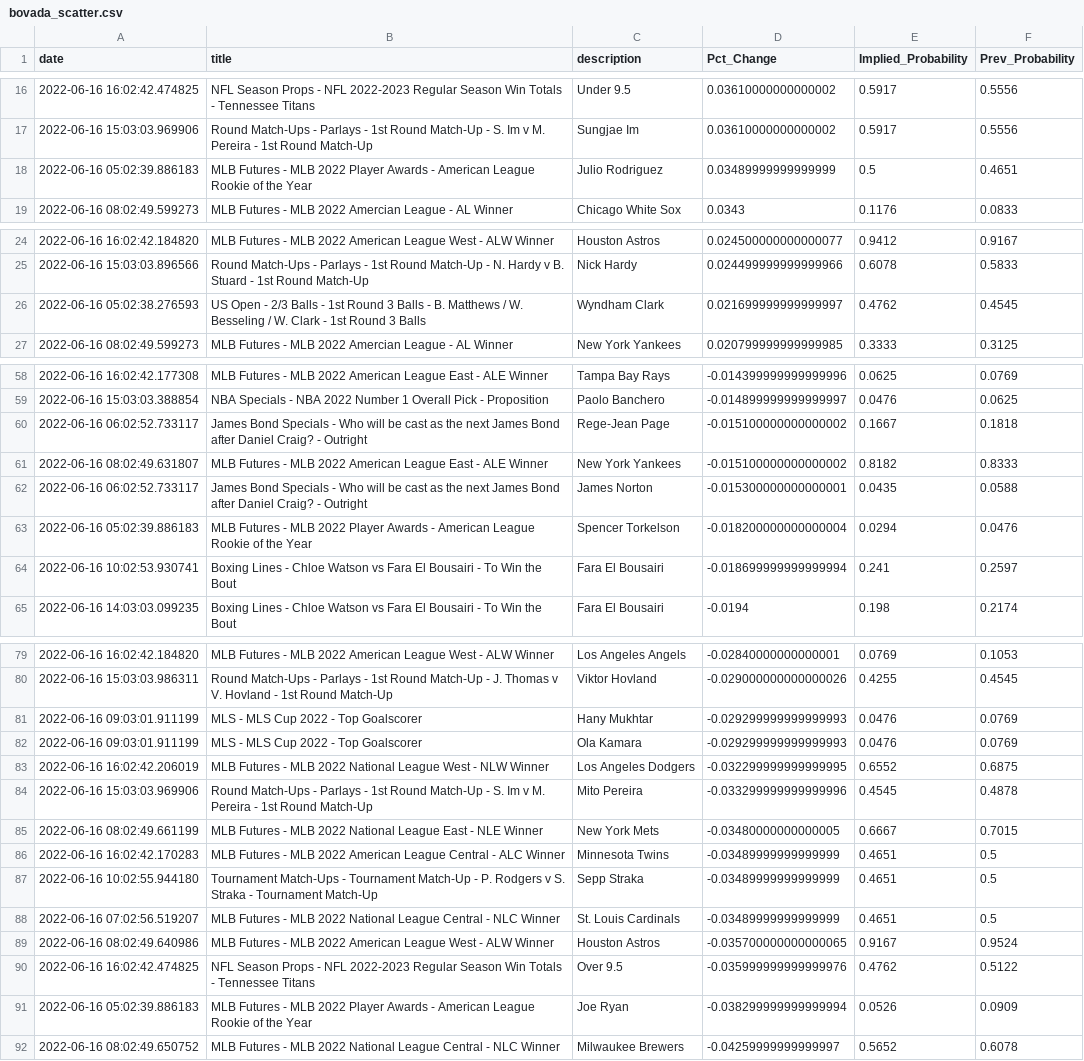
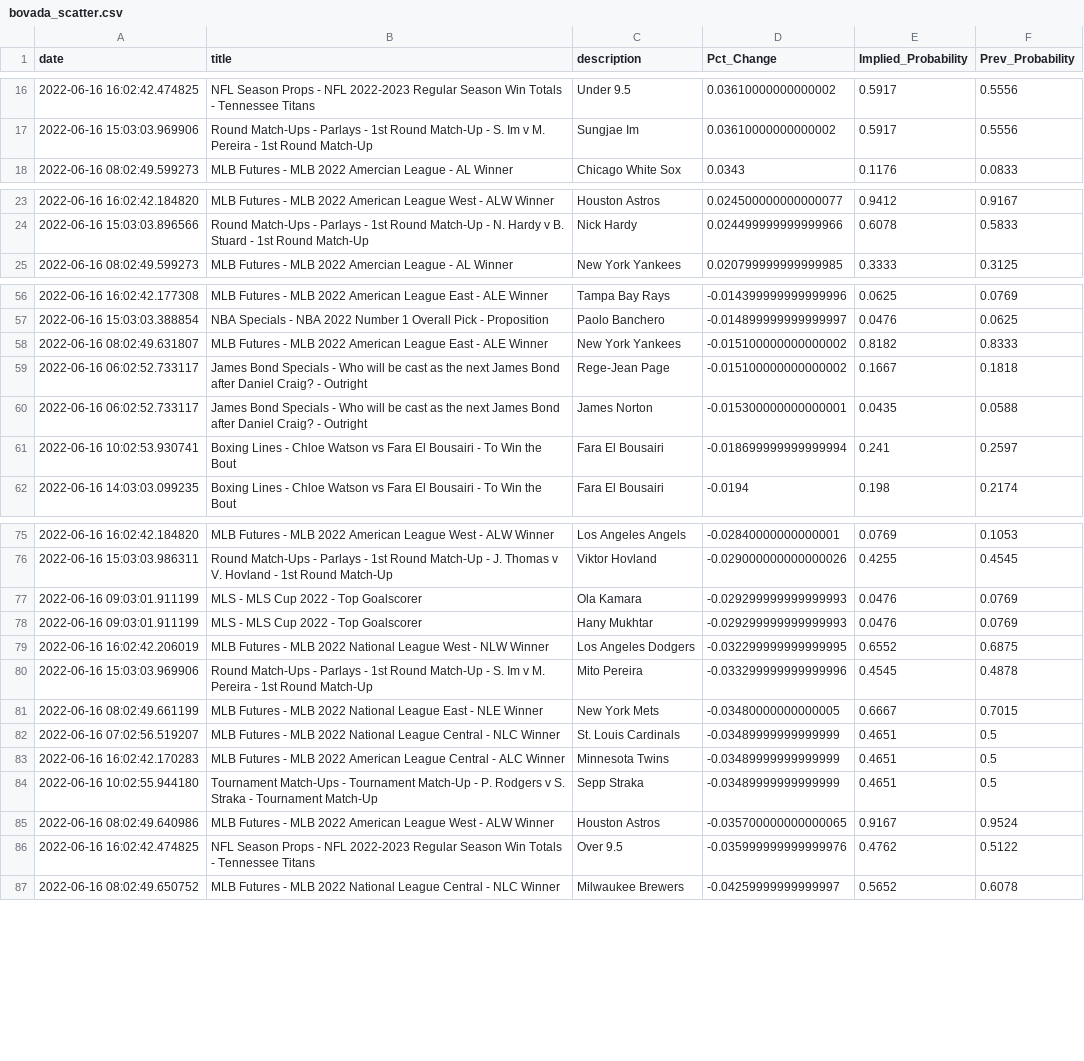
Before and after one commit to aaroncolesmith/bovada_data, a CSV file: bovada_scatter.csv, drawn as a sheet; only a part is shown, gaps mark what is left out; the diff covers the shown part only.

```diff
--- a/bovada_scatter.csv
+++ b/bovada_scatter.csv
@@ -17,3 +17,2 @@ date,title,description,Pct_Change,Implied_Probability,Prev_Probability
 2022-06-16 15:03:03.969906,Round Match-Ups - Parlays - 1st Round Match-Up - S. Im v M. Pereira - 1st Round Match-Up,Sungjae Im,0.03610000000000002,0.5917,0.5556
-2022-06-16 05:02:39.886183,MLB Futures - MLB 2022 Player Awards - American League Rookie of the Year,Julio Rodriguez,0.03489999999999999,0.5,0.4651
 2022-06-16 08:02:49.599273,MLB Futures - MLB 2022 Amercian League - AL Winner,Chicago White Sox,0.0343,0.1176,0.0833
@@ -25,3 +24,2 @@ date,title,description,Pct_Change,Implied_Probability,Prev_Probability
 2022-06-16 15:03:03.896566,Round Match-Ups - Parlays - 1st Round Match-Up - N. Hardy v B. Stuard - 1st Round Match-Up,Nick Hardy,0.024499999999999966,0.6078,0.5833
-2022-06-16 05:02:38.276593,US Open - 2/3 Balls - 1st Round 3 Balls - B. Matthews / W. Besseling / W. Clark - 1st Round 3 Balls,Wyndham Clark,0.021699999999999997,0.4762,0.4545
 2022-06-16 08:02:49.599273,MLB Futures - MLB 2022 Amercian League - AL Winner,New York Yankees,0.020799999999999985,0.3333,0.3125
@@ -59,6 +57,5 @@ date,title,description,Pct_Change,Implied_Probability,Prev_Probability
 2022-06-16 15:03:03.388854,NBA Specials - NBA 2022 Number 1 Overall Pick - Proposition,Paolo Banchero,-0.014899999999999997,0.0476,0.0625
+2022-06-16 08:02:49.631807,MLB Futures - MLB 2022 American League East - ALE Winner,New York Yankees,-0.015100000000000002,0.8182,0.8333
 2022-06-16 06:02:52.733117,James Bond Specials - Who will be cast as the next James Bond after Daniel Craig? - Outright,Rege-Jean Page,-0.015100000000000002,0.1667,0.1818
-2022-06-16 08:02:49.631807,MLB Futures - MLB 2022 American League East - ALE Winner,New York Yankees,-0.015100000000000002,0.8182,0.8333
 2022-06-16 06:02:52.733117,James Bond Specials - Who will be cast as the next James Bond after Daniel Craig? - Outright,James Norton,-0.015300000000000001,0.0435,0.0588
-2022-06-16 05:02:39.886183,MLB Futures - MLB 2022 Player Awards - American League Rookie of the Year,Spencer Torkelson,-0.018200000000000004,0.0294,0.0476
 2022-06-16 10:02:53.930741,Boxing Lines - Chloe Watson vs Fara El Bousairi - To Win the Bout,Fara El Bousairi,-0.018699999999999994,0.241,0.2597
@@ -80,4 +76,4 @@ date,title,description,Pct_Change,Implied_Probability,Prev_Probability
 2022-06-16 15:03:03.986311,Round Match-Ups - Parlays - 1st Round Match-Up - J. Thomas v V. Hovland - 1st Round Match-Up,Viktor Hovland,-0.029000000000000026,0.4255,0.4545
+2022-06-16 09:03:01.911199,MLS - MLS Cup 2022 - Top Goalscorer,Ola Kamara,-0.029299999999999993,0.0476,0.0769
 2022-06-16 09:03:01.911199,MLS - MLS Cup 2022 - Top Goalscorer,Hany Mukhtar,-0.029299999999999993,0.0476,0.0769
-2022-06-16 09:03:01.911199,MLS - MLS Cup 2022 - Top Goalscorer,Ola Kamara,-0.029299999999999993,0.0476,0.0769
 2022-06-16 16:02:42.206019,MLB Futures - MLB 2022 National League West - NLW Winner,Los Angeles Dodgers,-0.032299999999999995,0.6552,0.6875
@@ -85,8 +81,7 @@ date,title,description,Pct_Change,Implied_Probability,Prev_Probability
 2022-06-16 08:02:49.661199,MLB Futures - MLB 2022 National League East - NLE Winner,New York Mets,-0.03480000000000005,0.6667,0.7015
+2022-06-16 07:02:56.519207,MLB Futures - MLB 2022 National League Central - NLC Winner,St. Louis Cardinals,-0.03489999999999999,0.4651,0.5
 2022-06-16 16:02:42.170283,MLB Futures - MLB 2022 American League Central - ALC Winner,Minnesota Twins,-0.03489999999999999,0.4651,0.5
 2022-06-16 10:02:55.944180,Tournament Match-Ups - Tournament Match-Up - P. Rodgers v S. Straka - Tournament Match-Up,Sepp Straka,-0.03489999999999999,0.4651,0.5
-2022-06-16 07:02:56.519207,MLB Futures - MLB 2022 National League Central - NLC Winner,St. Louis Cardinals,-0.03489999999999999,0.4651,0.5
 2022-06-16 08:02:49.640986,MLB Futures - MLB 2022 American League West - ALW Winner,Houston Astros,-0.035700000000000065,0.9167,0.9524
 2022-06-16 16:02:42.474825,NFL Season Props - NFL 2022-2023 Regular Season Win Totals - Tennessee Titans,Over 9.5,-0.035999999999999976,0.4762,0.5122
-2022-06-16 05:02:39.886183,MLB Futures - MLB 2022 Player Awards - American League Rookie of the Year,Joe Ryan,-0.038299999999999994,0.0526,0.0909
 2022-06-16 08:02:49.650752,MLB Futures - MLB 2022 National League Central - NLC Winner,Milwaukee Brewers,-0.04259999999999997,0.5652,0.6078
```
Also changed, not shown: 2 removed rows elsewhere in this file, 1 other file.
